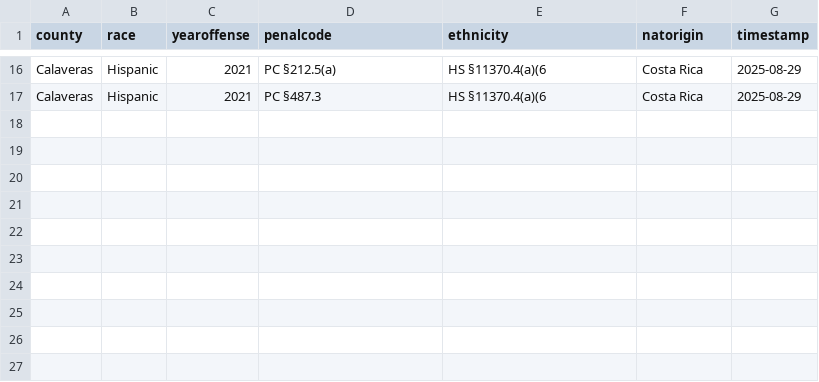
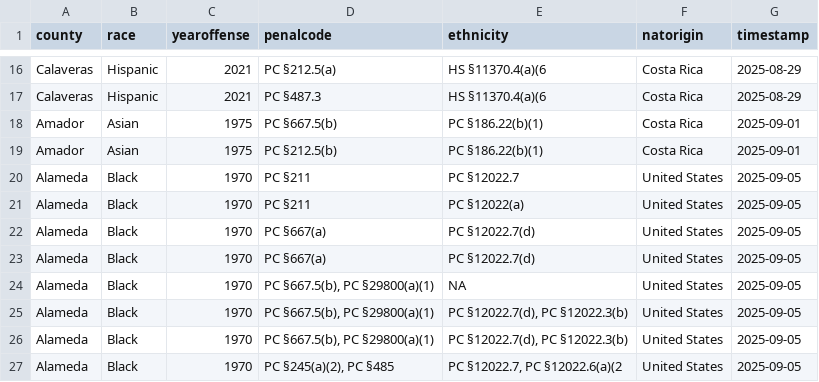
Before and after one commit to laynajohnson/CRJA-test, a CSV file: CRJA-app/selections.csv, drawn as a sheet; only a part is shown, gaps mark what is left out.

```diff
--- a/CRJA-app/selections.csv
+++ b/CRJA-app/selections.csv
@@ -17 +17,11 @@
 "Calaveras","Hispanic","2021","PC §487.3","HS §11370.4(a)(6","Costa Rica",2025-08-29
+"Amador","Asian","1975","PC §667.5(b)","PC §186.22(b)(1)","Costa Rica",2025-09-01
+"Amador","Asian","1975","PC §212.5(b)","PC §186.22(b)(1)","Costa Rica",2025-09-01
+"Alameda","Black","1970","PC §211","PC §12022.7","United States",2025-09-05
+"Alameda","Black","1970","PC §211","PC §12022(a)","United States",2025-09-05
+"Alameda","Black","1970","PC §667(a)","PC §12022.7(d)","United States",2025-09-05
+"Alameda","Black","1970","PC §667(a)","PC §12022.7(d)","United States",2025-09-05
+"Alameda","Black","1970","PC §667.5(b), PC §29800(a)(1)",NA,"United States",2025-09-05
+"Alameda","Black","1970","PC §667.5(b), PC §29800(a)(1)","PC §12022.7(d), PC §12022.3(b)","United States",2025-09-05
+"Alameda","Black","1970","PC §667.5(b), PC §29800(a)(1)","PC §12022.7(d), PC §12022.3(b)","United States",2025-09-05
+"Alameda","Black","1970","PC §245(a)(2), PC §485","PC §12022.7, PC §12022.6(a)(2","United States",2025-09-05
```
Also changed, not shown: 3 other files.
